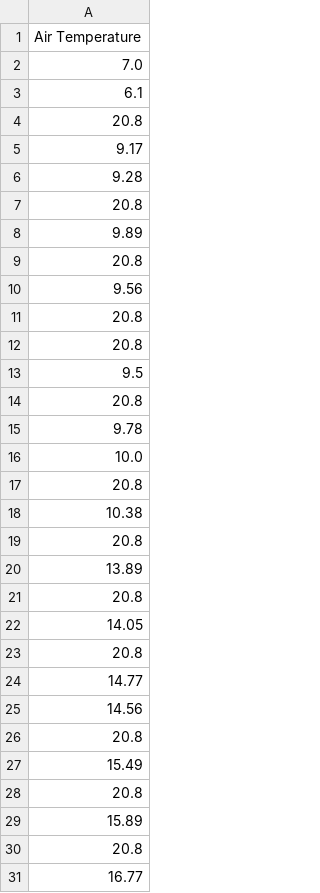
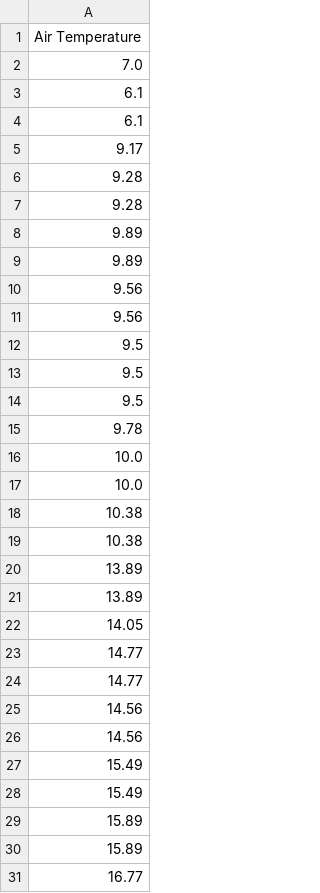
Before and after one commit to UCSF-DataSci/ds217-11-final-bobho1999, a CSV file: output/q6_y_train.csv, drawn as a sheet; only a part is shown; the diff covers the shown part only.

```diff
--- a/output/q6_y_train.csv
+++ b/output/q6_y_train.csv
@@ -3,29 +3,29 @@ Air Temperature
 6.1
-20.8
+6.1
 9.17
 9.28
-20.8
+9.28
 9.89
-20.8
+9.89
 9.56
-20.8
-20.8
+9.56
 9.5
-20.8
+9.5
+9.5
 9.78
 10.0
-20.8
+10.0
 10.38
-20.8
+10.38
 13.89
-20.8
+13.89
 14.05
-20.8
+14.77
 14.77
 14.56
-20.8
+14.56
 15.49
-20.8
+15.49
 15.89
-20.8
+15.89
 16.77
```
Also changed, not shown: 6 added rows, 6 removed rows and 56 edited cells elsewhere in this file, output/q7_feature_importance.csv, 12 other files.
